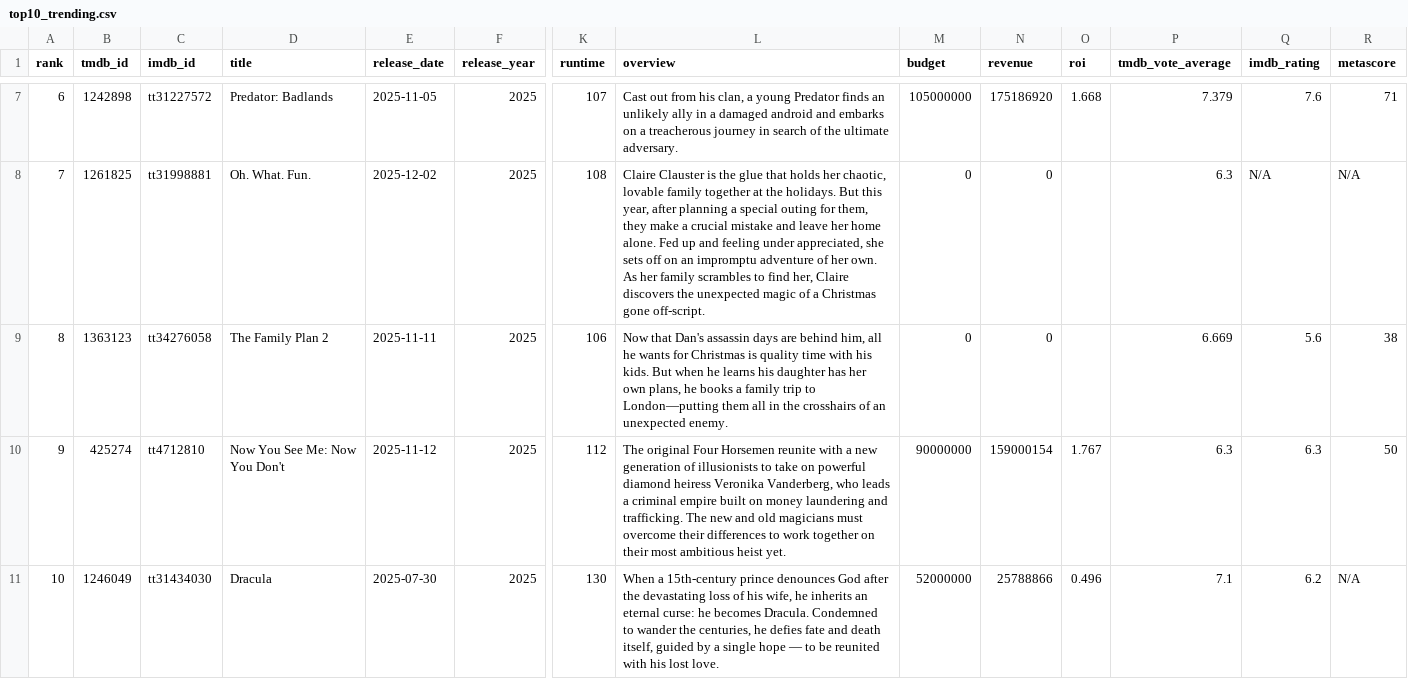
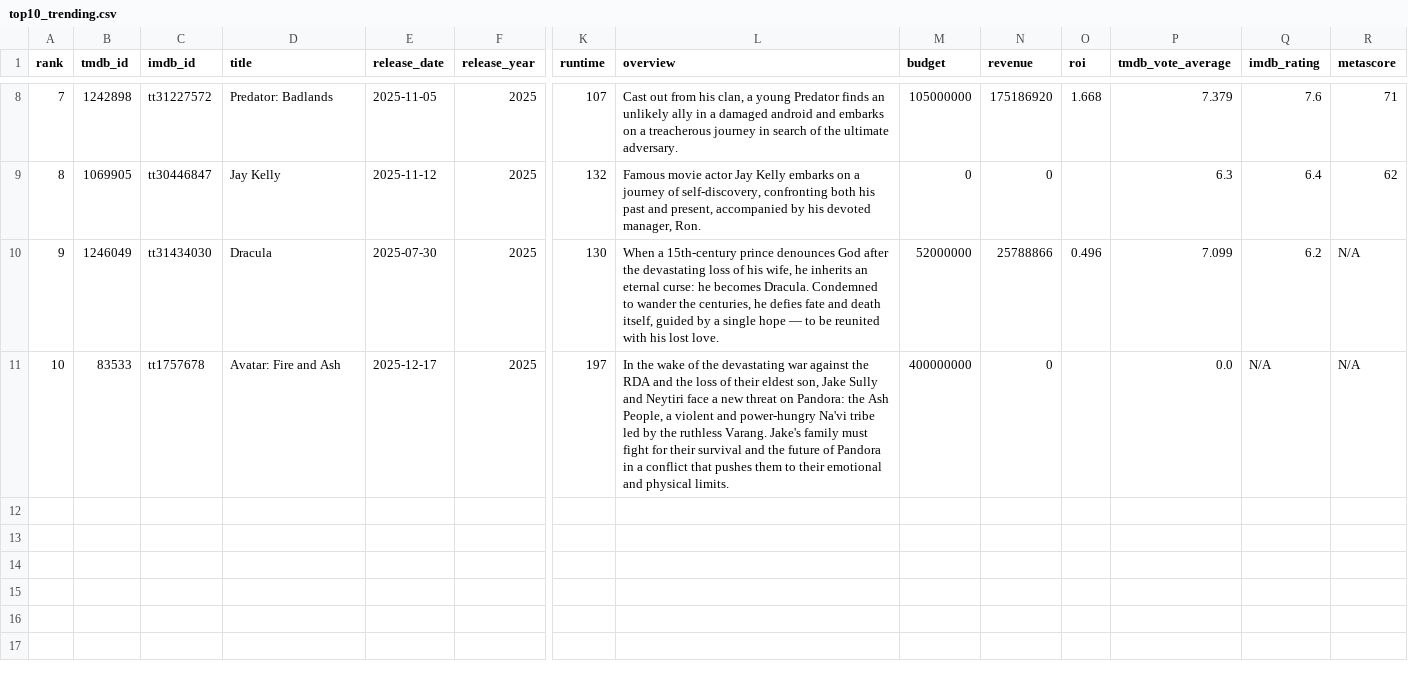
Before and after one commit to minhHuy-Truong/Movie, a CSV file: top10_trending.csv, drawn as a sheet; only a part is shown, gaps mark what is left out; removed rows and columns are numbered as before the commit, all else as after; rows hold the shown columns only; the diff covers the shown part only; the diff names each change by its address in the sheet, - before the commit and + after, or states it on an @@ line.

```diff
--- a/top10_trending.csv
+++ b/top10_trending.csv
@@ column A (rank) renumbered between rows 3 and 10 @@
-row 8: 7 | 1261825 | tt31998881 | Oh. What. Fun. | 2025-12-02 | 2025 | 108 | Claire Clauster is the glue that holds her chaotic, lovable family together at the holidays. But this year, after planning a special outing for them, they make a crucial mistake and leave her home alone. Fed up and feeling under appreciated, she sets off on an impromptu adventure of her own. As her family scrambles to find her, Claire discovers the unexpected magic of a Christmas gone off-script. | 0 | 0 |  | 6.3 | N/A | N/A
-row 9: 8 | 1363123 | tt34276058 | The Family Plan 2 | 2025-11-11 | 2025 | 106 | Now that Dan's assassin days are behind him, all he wants for Christmas is quality time with his kids. But when he learns his daughter has her own plans, he books a family trip to London—putting them all in the crosshairs of an unexpected enemy. | 0 | 0 |  | 6.669 | 5.6 | 38
-row 10: 9 | 425274 | tt4712810 | Now You See Me: Now You Don't | 2025-11-12 | 2025 | 112 | The original Four Horsemen reunite with a new generation of illusionists to take on powerful diamond heiress Veronika Vanderberg, who leads a criminal empire built on money laundering and trafficking. The new and old magicians must overcome their differences to work together on their most ambitious heist yet. | 90000000 | 159000154 | 1.767 | 6.3 | 6.3 | 50
+row 9: 8 | 1069905 | tt30446847 | Jay Kelly | 2025-11-12 | 2025 | 132 | Famous movie actor Jay Kelly embarks on a journey of self-discovery, confronting both his past and present, accompanied by his devoted manager, Ron. | 0 | 0 |  | 6.3 | 6.4 | 62
-P10 (tmdb_vote_average): 7.1
+P10 (tmdb_vote_average): 7.099
+row 11: 10 | 83533 | tt1757678 | Avatar: Fire and Ash | 2025-12-17 | 2025 | 197 | In the wake of the devastating war against the RDA and the loss of their eldest son, Jake Sully and Neytiri face a new threat on Pandora: the Ash People, a violent and power-hungry Na'vi tribe led by the ruthless Varang. Jake's family must fight for their survival and the future of Pandora in a conflict that pushes them to their emotional and physical limits. | 400000000 | 0 |  | 0.0 | N/A | N/A
```
Also changed, not shown: 2 added rows, 1 removed row and 6 edited cells elsewhere in this file, 1 other file.
